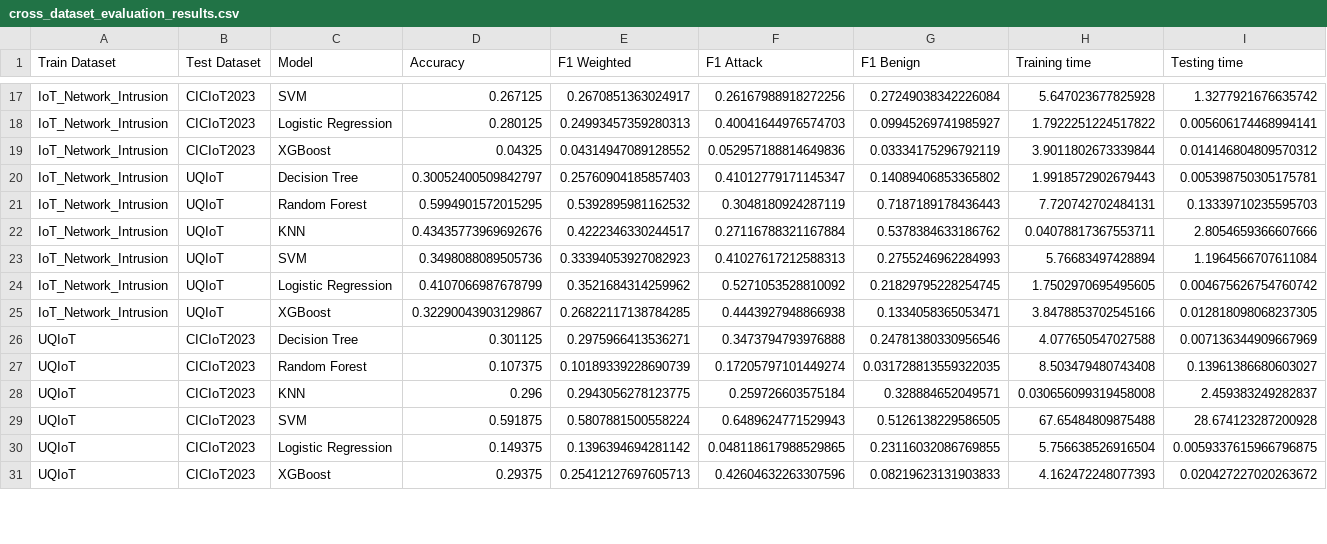
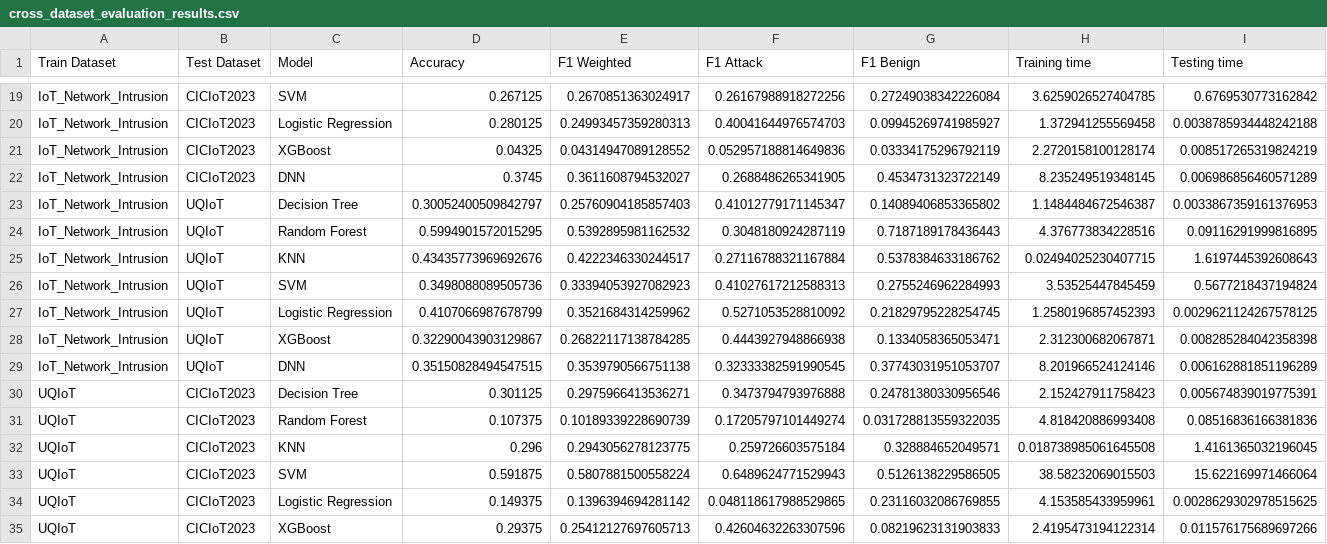
Before and after one commit to Narasimha-N/comparative_analysis_arp_spoofing, a CSV file: Kitsune Feature Extraction/Data Preprocessing/Cross-Dataset Evaluation/Outputs/cross_dataset_evaluation_results.csv, drawn as a sheet; only a part is shown, gaps mark what is left out; addresses are those after the commit; the diff covers the shown part only; the diff names each change by its address in the sheet, - before the commit and + after, or states it on an @@ line.

Commit message:
added DNN model in all training and testing jupyter notebooks

```diff
--- a/Kitsune Feature Extraction/Data Preprocessing/Cross-Dataset Evaluation/Outputs/cross_dataset_evaluation_results.csv
+++ b/Kitsune Feature Extraction/Data Preprocessing/Cross-Dataset Evaluation/Outputs/cross_dataset_evaluation_results.csv
-H19 (Training time): 5.647023677825928
+H19 (Training time): 3.6259026527404785
-I19 (Testing time): 1.3277921676635742
+I19 (Testing time): 0.6769530773162842
-H20 (Training time): 1.7922251224517822
+H20 (Training time): 1.372941255569458
-I20 (Testing time): 0.005606174468994141
+I20 (Testing time): 0.0038785934448242188
-H21 (Training time): 3.9011802673339844
+H21 (Training time): 2.2720158100128174
-I21 (Testing time): 0.014146804809570312
+I21 (Testing time): 0.008517265319824219
+row 22: IoT_Network_Intrusion | CICIoT2023 | DNN | 0.3745 | 0.3611608794532027 | 0.2688486265341905 | 0.4534731323722149 | 8.235249519348145 | 0.006986856460571289
-H23 (Training time): 1.9918572902679443
+H23 (Training time): 1.1484484672546387
-I23 (Testing time): 0.005398750305175781
+I23 (Testing time): 0.0033867359161376953
-H24 (Training time): 7.720742702484131
+H24 (Training time): 4.376773834228516
-I24 (Testing time): 0.13339710235595703
+I24 (Testing time): 0.09116291999816895
-H25 (Training time): 0.04078817367553711
+H25 (Training time): 0.02494025230407715
-I25 (Testing time): 2.8054659366607666
+I25 (Testing time): 1.6197445392608643
-H26 (Training time): 5.76683497428894
+H26 (Training time): 3.53525447845459
-I26 (Testing time): 1.1964566707611084
+I26 (Testing time): 0.5677218437194824
-H27 (Training time): 1.7502970695495605
+H27 (Training time): 1.2580196857452393
-I27 (Testing time): 0.004675626754760742
+I27 (Testing time): 0.0029621124267578125
-H28 (Training time): 3.8478853702545166
+H28 (Training time): 2.312300682067871
-I28 (Testing time): 0.012818098068237305
+I28 (Testing time): 0.008285284042358398
+row 29: IoT_Network_Intrusion | UQIoT | DNN | 0.35150828494547515 | 0.3539790566751138 | 0.32333382591990545 | 0.37743031951053707 | 8.201966524124146 | 0.006162881851196289
-H30 (Training time): 4.077650547027588
+H30 (Training time): 2.152427911758423
-I30 (Testing time): 0.007136344909667969
+I30 (Testing time): 0.005674839019775391
-H31 (Training time): 8.503479480743408
+H31 (Training time): 4.818420886993408
-I31 (Testing time): 0.13961386680603027
+I31 (Testing time): 0.08516836166381836
-H32 (Training time): 0.030656099319458008
+H32 (Training time): 0.018738985061645508
-I32 (Testing time): 2.459383249282837
+I32 (Testing time): 1.4161365032196045
-H33 (Training time): 67.65484809875488
+H33 (Training time): 38.58232069015503
-I33 (Testing time): 28.674123287200928
+I33 (Testing time): 15.622169971466064
-H34 (Training time): 5.756638526916504
+H34 (Training time): 4.153585433959961
-I34 (Testing time): 0.0059337615966796875
+I34 (Testing time): 0.0028629302978515625
-H35 (Training time): 4.162472248077393
+H35 (Training time): 2.4195473194122314
-I35 (Testing time): 0.020427227020263672
+I35 (Testing time): 0.011576175689697266
```
Also changed, not shown: 4 added rows and 42 edited cells elsewhere in this file, 12 other files.
